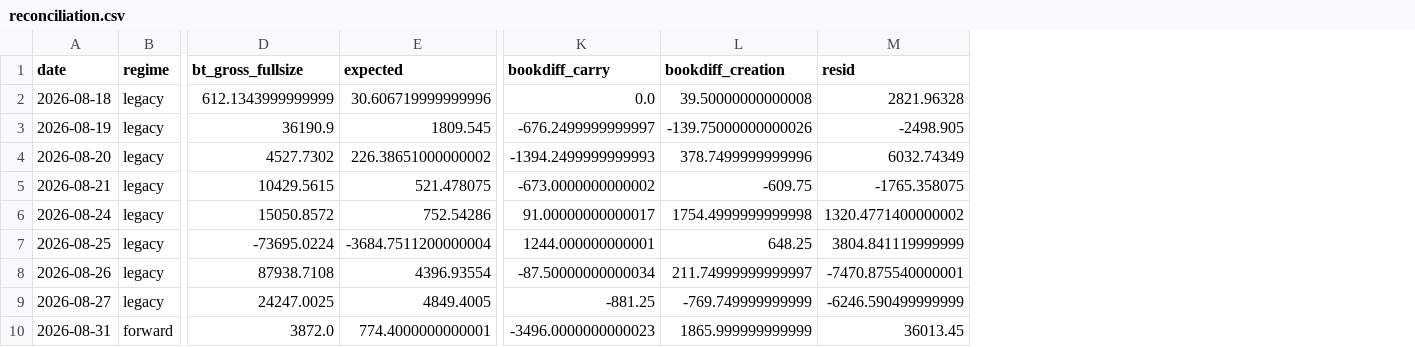
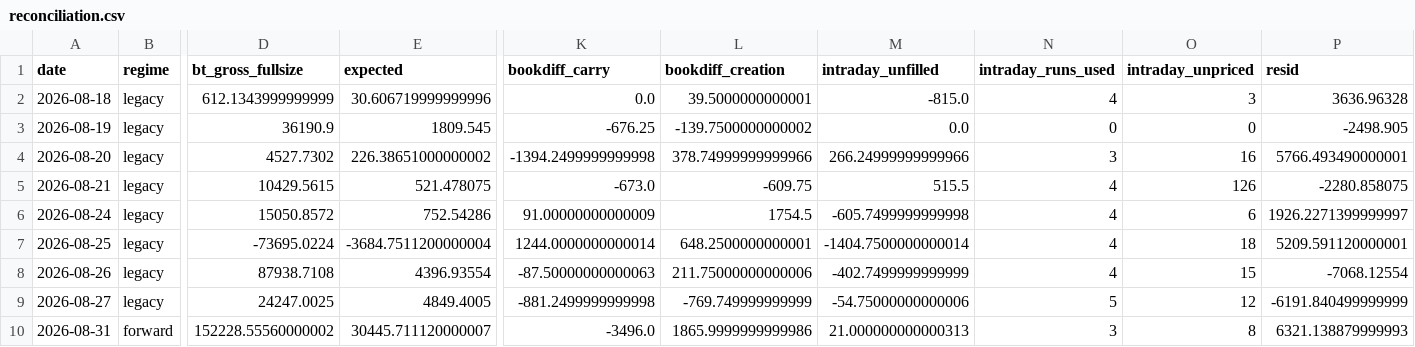
Before and after one commit to cpeiren/performance_tracker, a CSV file: data/reconciliation.csv, drawn as a sheet; only a part is shown, gaps mark what is left out; addresses are those after the commit; the diff names each change by its address in the sheet, - before the commit and + after, or states it on an @@ line.

```diff
--- a/data/reconciliation.csv
+++ b/data/reconciliation.csv
+column M (intraday_unfilled), rows 2-10: -815.0 | 0.0 | 266.24999999999966 | 515.5 | -605.7499999999998 | -1404.7500000000014 | -402.7499999999999 | -54.75000000000006 | 21.000000000000313
+column N (intraday_runs_used), rows 2-10: 4 | 0 | 3 | 4 | 4 | 4 | 4 | 5 | 3
+column O (intraday_unpriced), rows 2-10: 3 | 0 | 16 | 126 | 6 | 18 | 15 | 12 | 8
-L2 (bookdiff_creation): 39.50000000000008
+L2 (bookdiff_creation): 39.5000000000001
-P2 (resid): 2821.96328
+P2 (resid): 3636.96328
-K3 (bookdiff_carry): -676.2499999999997
+K3 (bookdiff_carry): -676.25
-L3 (bookdiff_creation): -139.75000000000026
+L3 (bookdiff_creation): -139.7500000000002
-K4 (bookdiff_carry): -1394.2499999999993
+K4 (bookdiff_carry): -1394.2499999999998
-L4 (bookdiff_creation): 378.7499999999996
+L4 (bookdiff_creation): 378.74999999999966
-P4 (resid): 6032.74349
+P4 (resid): 5766.493490000001
-K5 (bookdiff_carry): -673.0000000000002
+K5 (bookdiff_carry): -673.0
-P5 (resid): -1765.358075
+P5 (resid): -2280.858075
-K6 (bookdiff_carry): 91.00000000000017
+K6 (bookdiff_carry): 91.00000000000009
-L6 (bookdiff_creation): 1754.4999999999998
+L6 (bookdiff_creation): 1754.5
-P6 (resid): 1320.4771400000002
+P6 (resid): 1926.2271399999997
-K7 (bookdiff_carry): 1244.000000000001
+K7 (bookdiff_carry): 1244.0000000000014
-L7 (bookdiff_creation): 648.25
+L7 (bookdiff_creation): 648.2500000000001
-P7 (resid): 3804.841119999999
+P7 (resid): 5209.591120000001
-K8 (bookdiff_carry): -87.50000000000034
+K8 (bookdiff_carry): -87.50000000000063
-L8 (bookdiff_creation): 211.74999999999997
+L8 (bookdiff_creation): 211.75000000000006
-P8 (resid): -7470.875540000001
+P8 (resid): -7068.12554
-K9 (bookdiff_carry): -881.25
+K9 (bookdiff_carry): -881.2499999999998
-P9 (resid): -6246.590499999999
+P9 (resid): -6191.840499999999
-D10 (bt_gross_fullsize): 3872.0
+D10 (bt_gross_fullsize): 152228.55560000002
-E10 (expected): 774.4000000000001
+E10 (expected): 30445.711120000007
-K10 (bookdiff_carry): -3496.0000000000023
+K10 (bookdiff_carry): -3496.0
-L10 (bookdiff_creation): 1865.999999999999
+L10 (bookdiff_creation): 1865.9999999999986
-P10 (resid): 36013.45
+P10 (resid): 6321.138879999993
```
Also changed, not shown: data/backtest/chem_fund.csv, data/backtest/china_pairs.csv, 18 other files.
